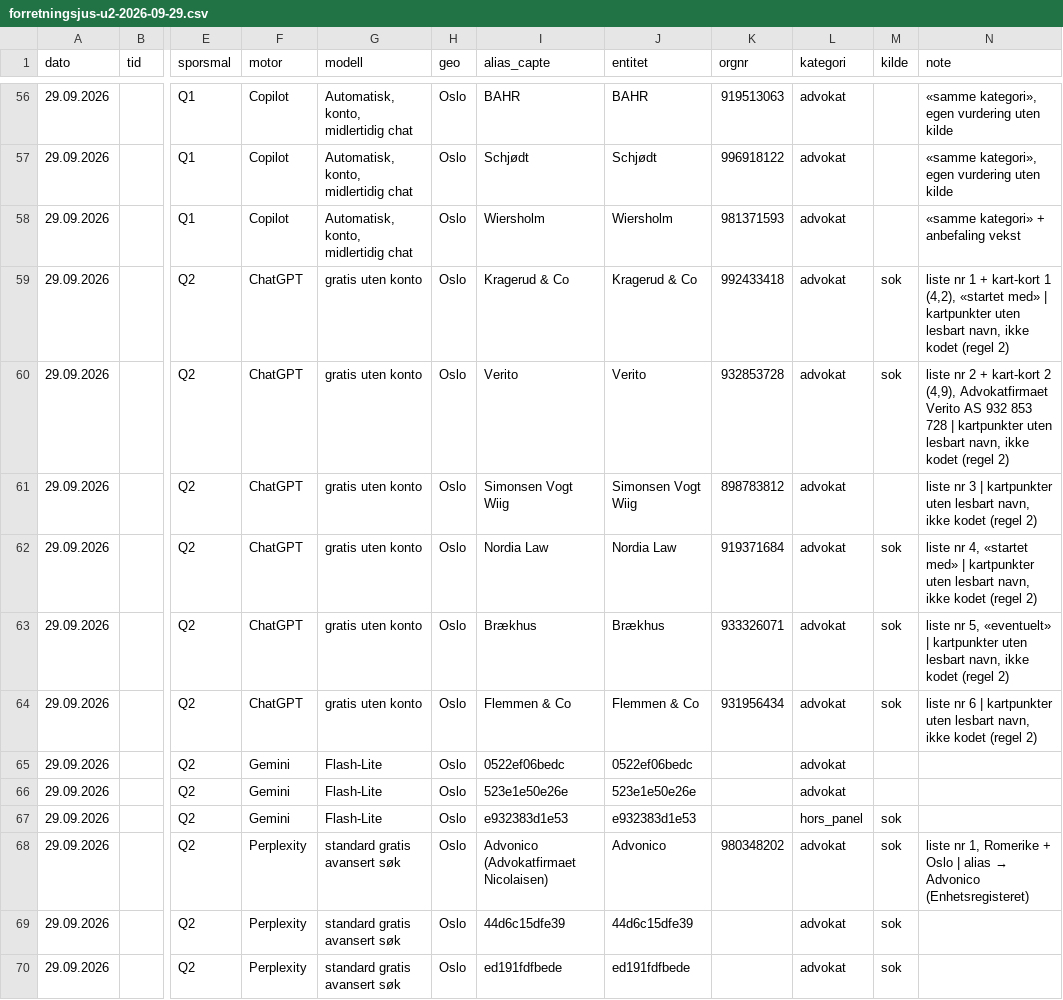
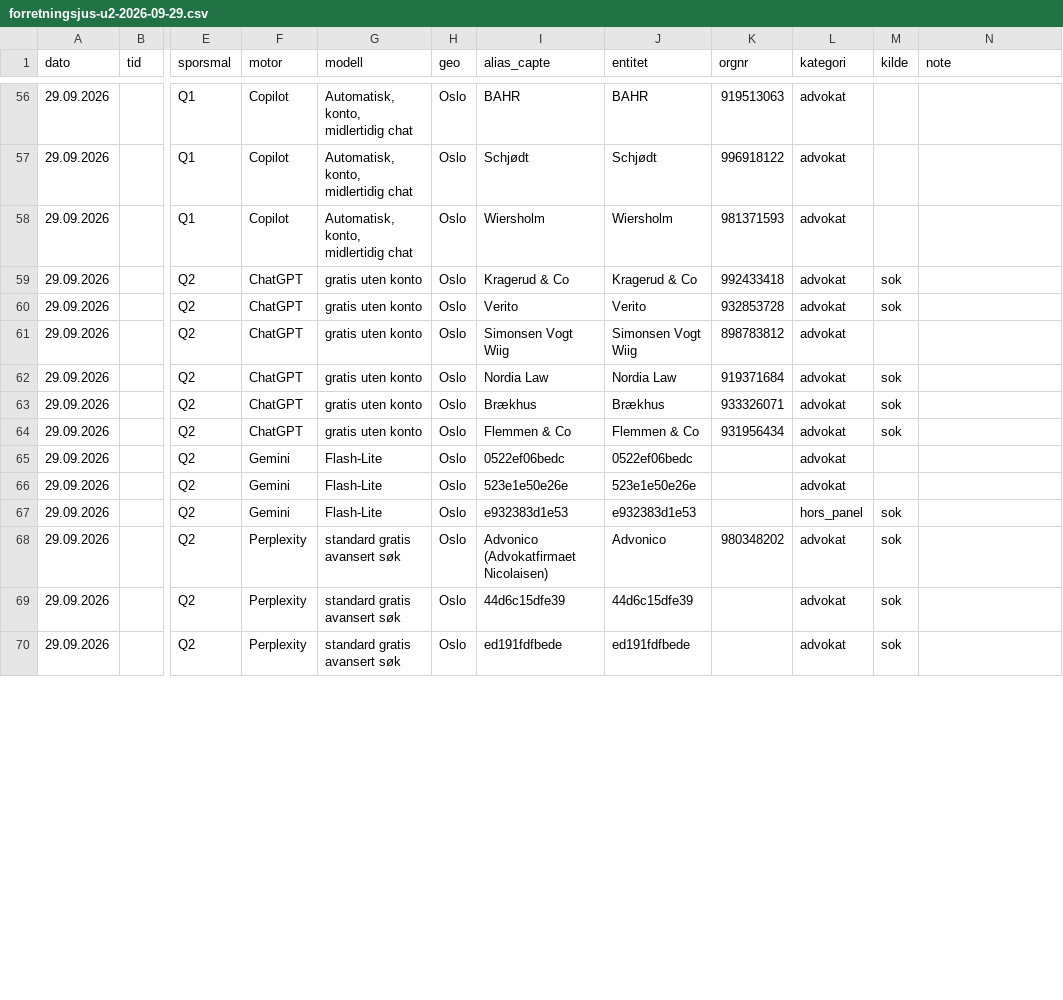
Before and after one commit to sitera-no/geo-barometer-norge, a CSV file: matriser/forretningsjus-u2-2026-09-29.csv, drawn as a sheet; only a part is shown, gaps mark what is left out; the diff covers the shown part only; the diff names each change by its address in the sheet, - before the commit and + after, or states it on an @@ line.

```diff
--- a/matriser/forretningsjus-u2-2026-09-29.csv
+++ b/matriser/forretningsjus-u2-2026-09-29.csv
-N56:N57 (note): «samme kategori», egen vurdering uten kilde
+N56:N57 (note): (empty)
-N58 (note): «samme kategori» + anbefaling vekst
+N58 (note): (empty)
-N59 (note): liste nr 1 + kart-kort 1 (4,2), «startet med» | kartpunkter uten lesbart navn, ikke kodet (regel 2)
+N59 (note): (empty)
-N60 (note): liste nr 2 + kart-kort 2 (4,9), Advokatfirmaet Verito AS 932 853 728 | kartpunkter uten lesbart navn, ikke kodet (regel 2)
+N60 (note): (empty)
-N61 (note): liste nr 3 | kartpunkter uten lesbart navn, ikke kodet (regel 2)
+N61 (note): (empty)
-N62 (note): liste nr 4, «startet med» | kartpunkter uten lesbart navn, ikke kodet (regel 2)
+N62 (note): (empty)
-N63 (note): liste nr 5, «eventuelt» | kartpunkter uten lesbart navn, ikke kodet (regel 2)
+N63 (note): (empty)
-N64 (note): liste nr 6 | kartpunkter uten lesbart navn, ikke kodet (regel 2)
+N64 (note): (empty)
@@ N68 (note): liste nr 1, Romerike + Oslo | alias → Advonico (Enhetsregisteret) → (empty) @@
```
Also changed, not shown: 78 edited cells elsewhere in this file, matriser/forretningsjus-u2-2026-09-28.csv, 2 other files.
